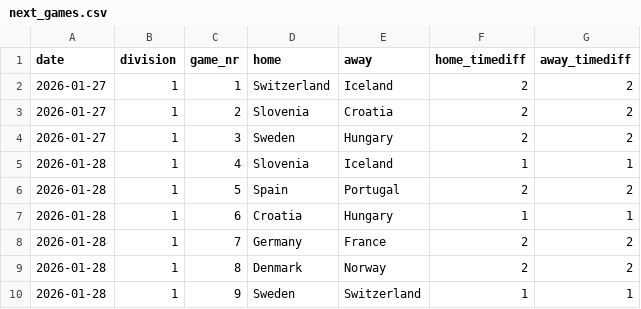
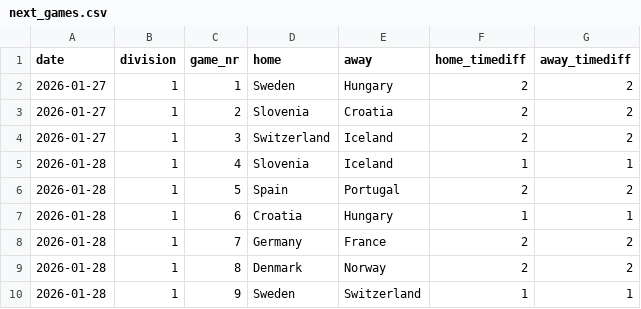
Before and after one commit to bgautijonsson/handball_international, a CSV file: results/male/2026-01-26/next_games.csv, drawn as a sheet.

```diff
--- a/results/male/2026-01-26/next_games.csv
+++ b/results/male/2026-01-26/next_games.csv
@@ -1,5 +1,5 @@
 date,division,game_nr,home,away,home_timediff,away_timediff
-2026-01-27,1,1,Switzerland,Iceland,2,2
+2026-01-27,1,1,Sweden,Hungary,2,2
 2026-01-27,1,2,Slovenia,Croatia,2,2
-2026-01-27,1,3,Sweden,Hungary,2,2
+2026-01-27,1,3,Switzerland,Iceland,2,2
 2026-01-28,1,4,Slovenia,Iceland,1,1
```
Also changed, not shown: data/male/data.csv, data/male/ehf-euro/2026/results.csv, 22 other files.
